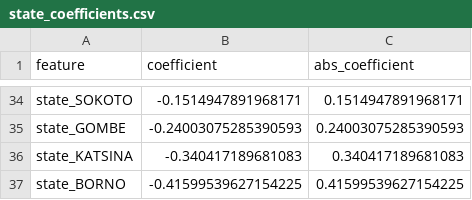
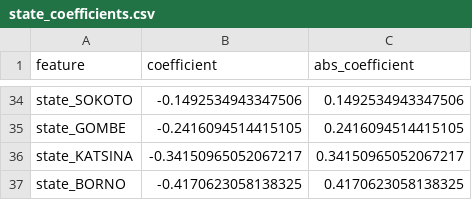
Before and after one commit to octave-engineering/formal-inclusion-simulation, a CSV file: complete_model_results/state_coefficients.csv, drawn as a sheet; only a part is shown, gaps mark what is left out; the diff covers the shown part only; the diff names each change by its address in the sheet, - before the commit and + after, or states it on an @@ line.

```diff
--- a/complete_model_results/state_coefficients.csv
+++ b/complete_model_results/state_coefficients.csv
-B34 (coefficient): -0.1514947891968171
+B34 (coefficient): -0.1492534943347506
-C34 (abs_coefficient): 0.1514947891968171
+C34 (abs_coefficient): 0.1492534943347506
-B35 (coefficient): -0.24003075285390593
+B35 (coefficient): -0.2416094514415105
-C35 (abs_coefficient): 0.24003075285390593
+C35 (abs_coefficient): 0.2416094514415105
-B36 (coefficient): -0.340417189681083
+B36 (coefficient): -0.34150965052067217
-C36 (abs_coefficient): 0.340417189681083
+C36 (abs_coefficient): 0.34150965052067217
-B37 (coefficient): -0.41599539627154225
+B37 (coefficient): -0.4170623058138325
-C37 (abs_coefficient): 0.41599539627154225
+C37 (abs_coefficient): 0.4170623058138325
```
Also changed, not shown: 8 added rows, 8 removed rows and 48 edited cells elsewhere in this file, complete_model_results/base_feature_coefficients.csv, complete_model_results/feature_coefficients.csv, 8 other files.
